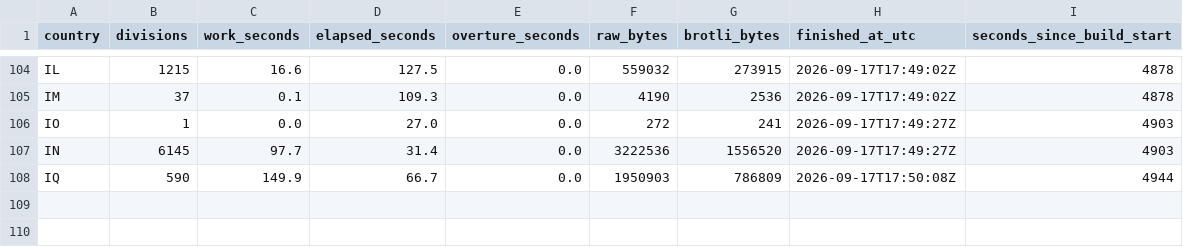
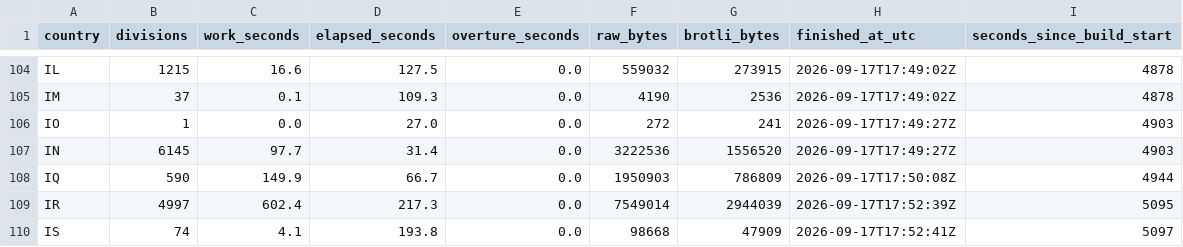
Before and after one commit to dellarosamarco/mappy-map, a CSV file: h3-geography/2026-08-19.0/build-timing.csv, drawn as a sheet; only a part is shown, gaps mark what is left out; the diff names each change by its address in the sheet, - before the commit and + after, or states it on an @@ line.

```diff
--- a/h3-geography/2026-08-19.0/build-timing.csv
+++ b/h3-geography/2026-08-19.0/build-timing.csv
+row 109: IR | 4997 | 602.4 | 217.3 | 0.0 | 7549014 | 2944039 | 2026-09-17T17:52:39Z | 5095
+row 110: IS | 74 | 4.1 | 193.8 | 0.0 | 98668 | 47909 | 2026-09-17T17:52:41Z | 5097
```
Also changed, not shown: 6 other files.
